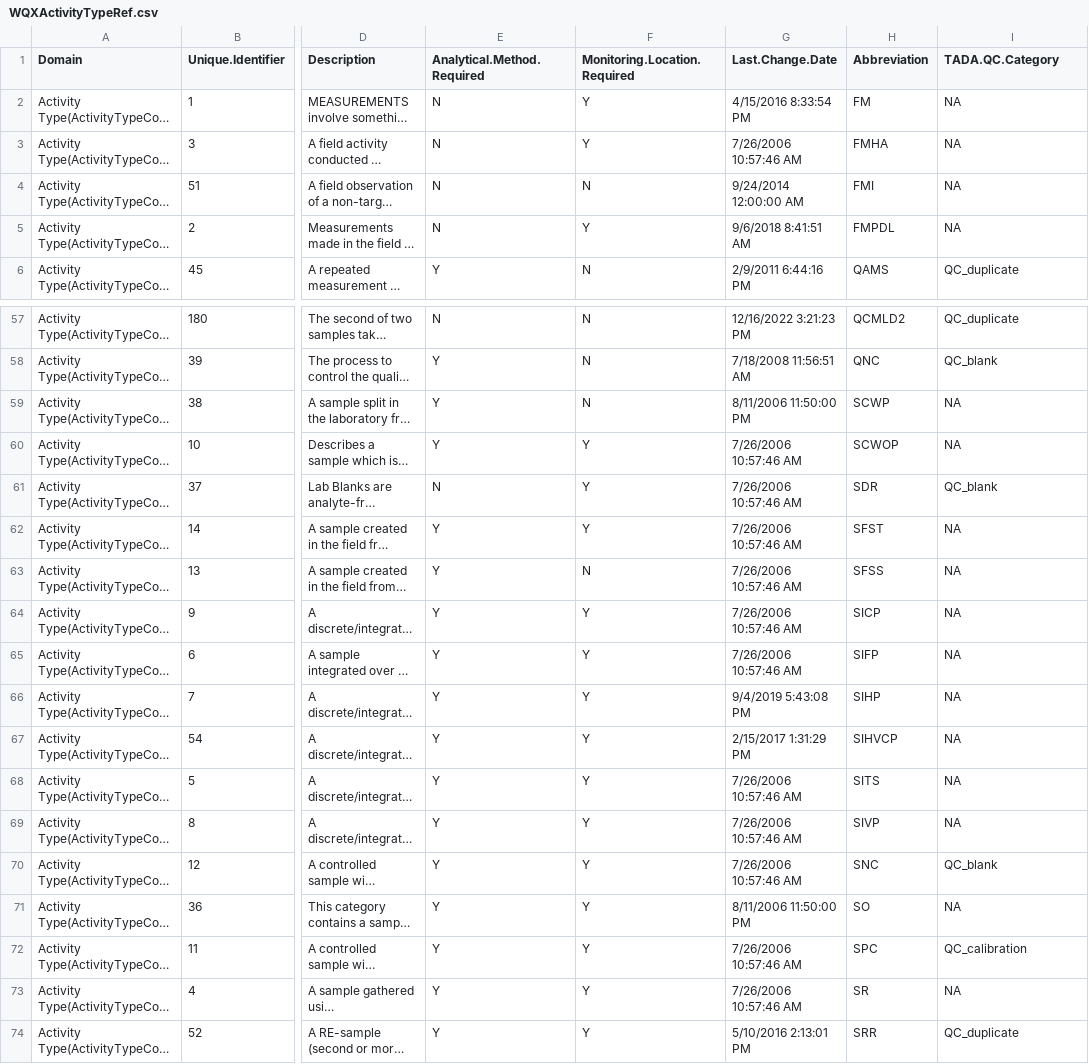
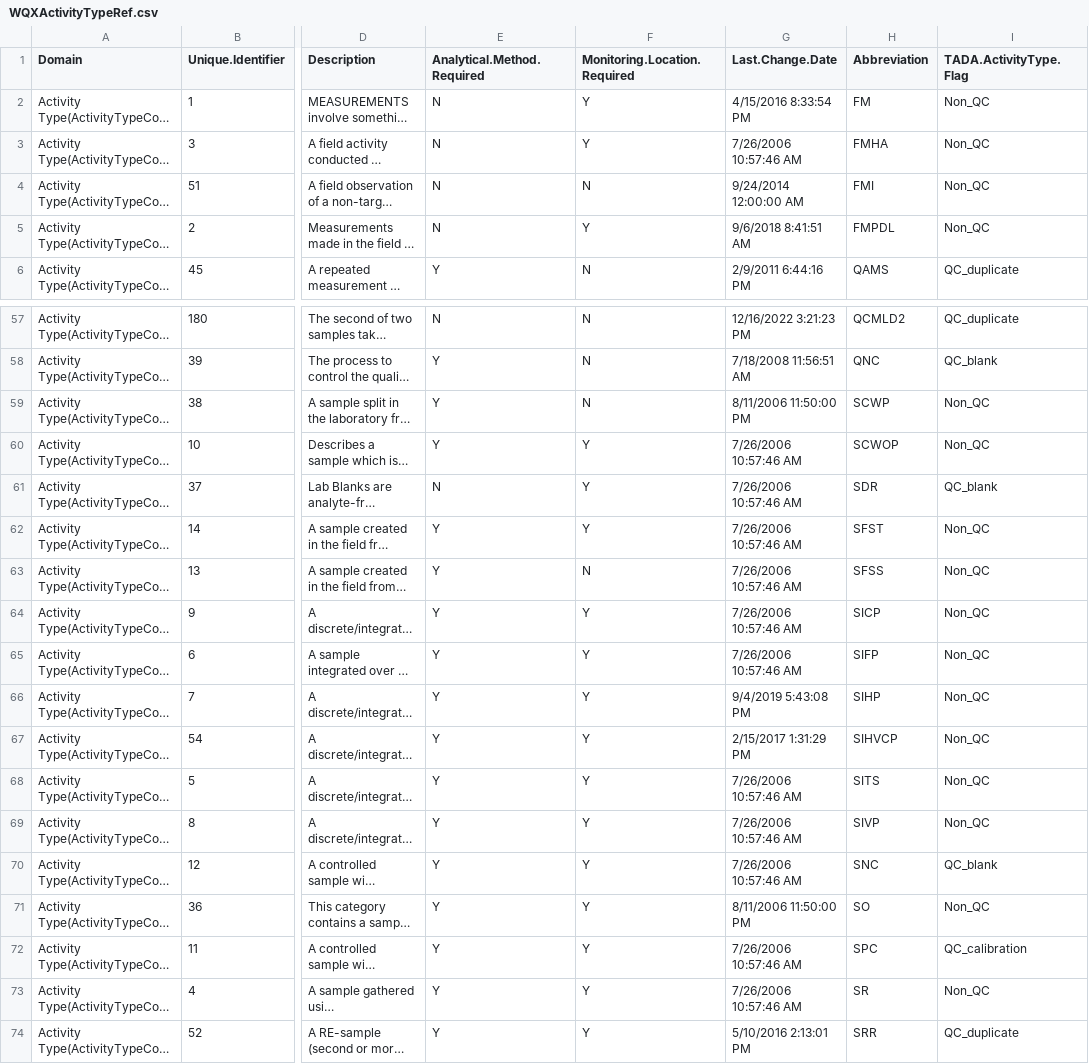
Before and after one commit to USEPA/EPATADA, a CSV file: inst/extdata/WQXActivityTypeRef.csv, drawn as a sheet; only a part is shown, gaps mark what is left out; long unchanged cells end in …; the diff names each change by its address in the sheet, - before the commit and + after, or states it on an @@ line.

Commit message:
minor updates
 - updated reference table
 - added "Non_QC" flag for non-QC samples

```diff
--- a/inst/extdata/WQXActivityTypeRef.csv
+++ b/inst/extdata/WQXActivityTypeRef.csv
-I1: TADA.QC.Category
+I1: TADA.ActivityType.Flag
-I2:I5 (TADA.ActivityType.Flag): NA
+I2:I5 (TADA.ActivityType.Flag): Non_QC
-I59:I60 (TADA.ActivityType.Flag): NA
+I59:I60 (TADA.ActivityType.Flag): Non_QC
-I62:I69 (TADA.ActivityType.Flag): NA
+I62:I69 (TADA.ActivityType.Flag): Non_QC
-I71 (TADA.ActivityType.Flag): NA
+I71 (TADA.ActivityType.Flag): Non_QC
-I73 (TADA.ActivityType.Flag): NA
+I73 (TADA.ActivityType.Flag): Non_QC
```
Also changed, not shown: 3 other files.
